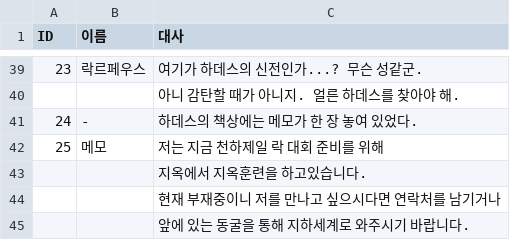
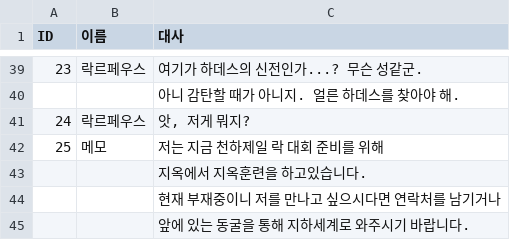
Before and after one commit to einzwars/OrpheusProjectt, a CSV file: Assets/Resources/Dialogue.csv, drawn as a sheet; only a part is shown, gaps mark what is left out.

Commit message:
stage1~3 dialogue

```diff
--- a/Assets/Resources/Dialogue.csv
+++ b/Assets/Resources/Dialogue.csv
@@ -40,3 +40,3 @@
 ||아니 감탄할 때가 아니지. 얼른 하데스를 찾아야 해.
-24|-|하데스의 책상에는 메모가 한 장 놓여 있었다.
+24|락르페우스|앗, 저게 뭐지?
 25|메모|저는 지금 천하제일 락 대회 준비를 위해
```
Also changed, not shown: 25 other files.
